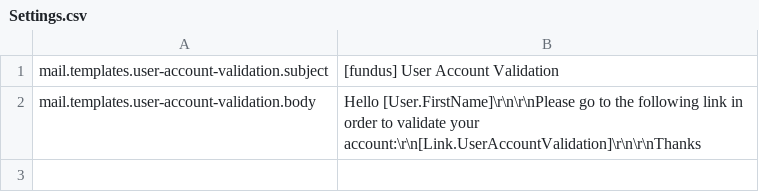
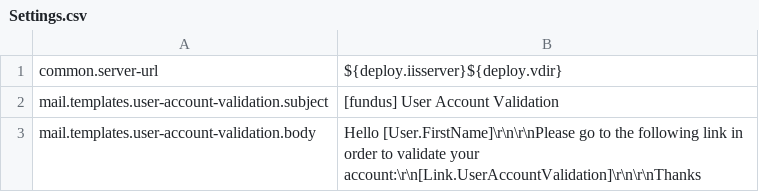
Before and after one commit to indr/phundus-api, a CSV file: config/Settings.csv, drawn as a sheet.

Commit message:
Smoke-Test zur Prüfung ob die Einstellung für die Server-Url korrekt ist.

```diff
--- a/config/Settings.csv
+++ b/config/Settings.csv
@@ -1 +1,2 @@
+common.server-url,${deploy.iisserver}${deploy.vdir}
 mail.templates.user-account-validation.subject,[fundus] User Account Validation
```
Also changed, not shown: 5 other files.
